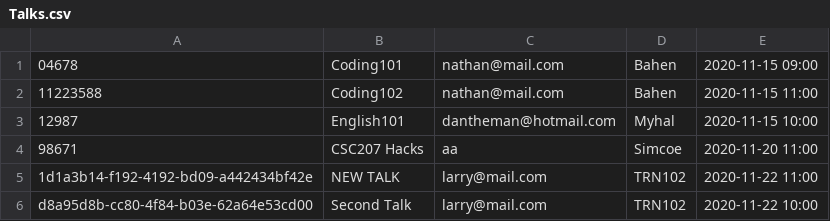
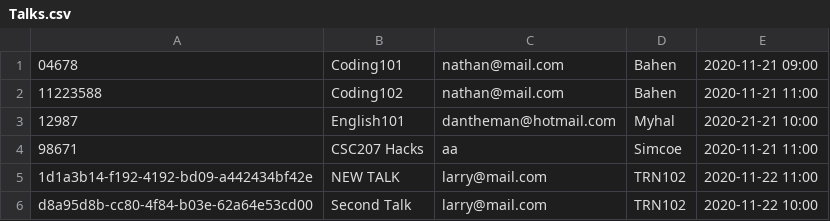
Before and after one commit to CSC207-Group-0335/Tech-Conference-System, a CSV file: phase1/src/Resources/Talks.csv, drawn as a sheet.

Commit message:
changed all talks to be in the TechConference Weekend NOV 21-23

```diff
--- a/phase1/src/Resources/Talks.csv
+++ b/phase1/src/Resources/Talks.csv
@@ -1,5 +1,5 @@
-04678,Coding101,nathan@mail.com,Bahen,2020-11-15 09:00
-11223588,Coding102,nathan@mail.com,Bahen,2020-11-15 11:00
-12987,English101,dantheman@hotmail.com,Myhal,2020-11-15 10:00
-98671,CSC207 Hacks,aa,Simcoe,2020-11-20 11:00
+04678,Coding101,nathan@mail.com,Bahen,2020-11-21 09:00
+11223588,Coding102,nathan@mail.com,Bahen,2020-11-21 11:00
+12987,English101,dantheman@hotmail.com,Myhal,2020-21-21 10:00
+98671,CSC207 Hacks,aa,Simcoe,2020-11-21 11:00
 1d1a3b14-f192-4192-bd09-a442434bf42e,NEW TALK,larry@mail.com,TRN102,2020-11-22 11:00
```
